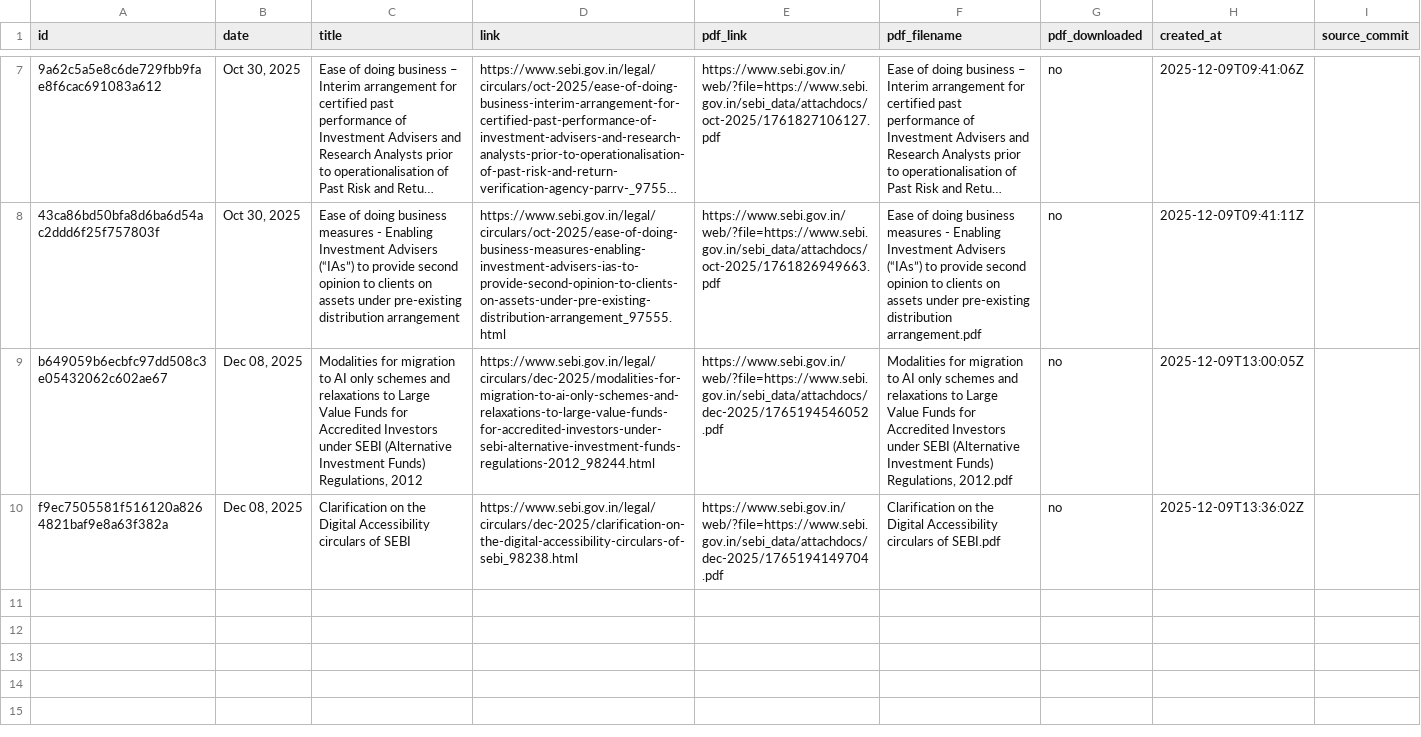
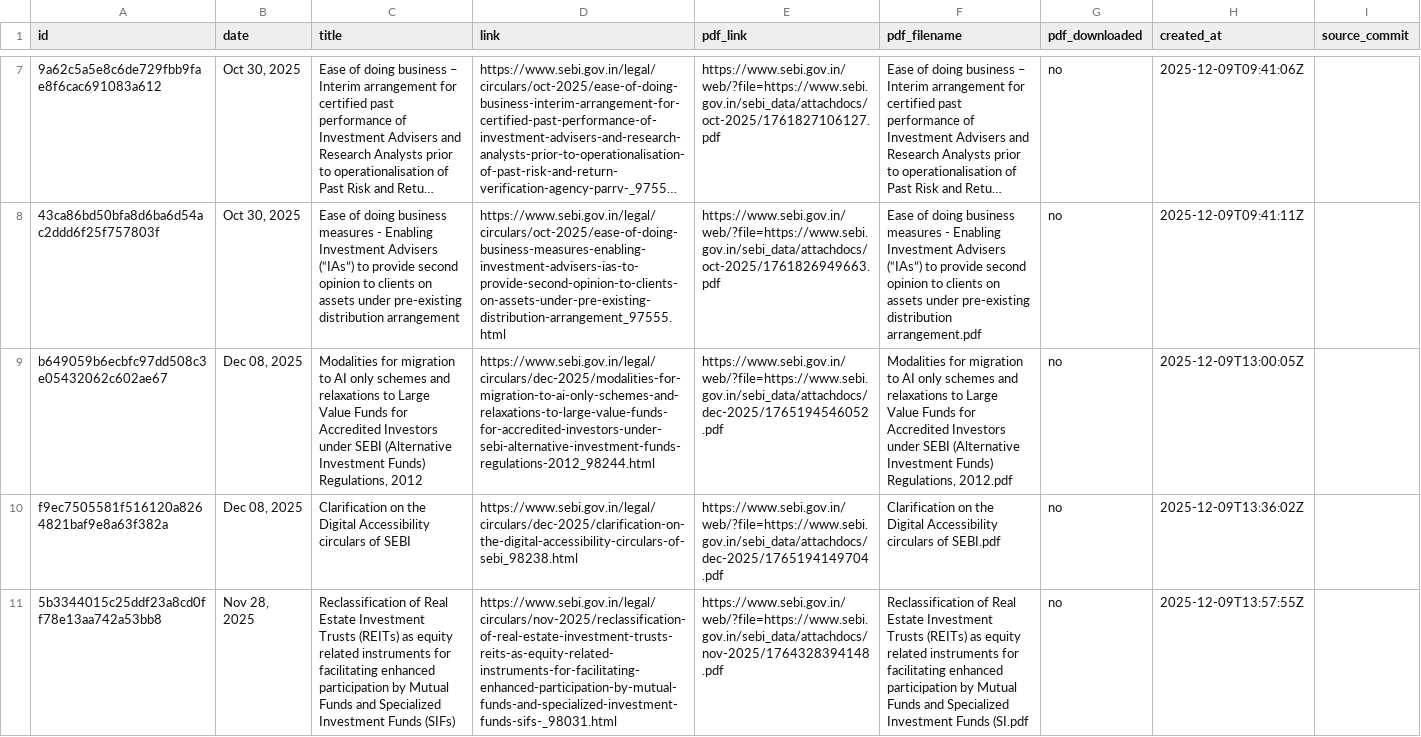
Before and after one commit to 1310-On-web/Sebi-update-notifier, a CSV file: sebi_master.csv, drawn as a sheet; only a part is shown, gaps mark what is left out; long unchanged cells end in …; the diff names each change by its address in the sheet, - before the commit and + after, or states it on an @@ line.

```diff
--- a/sebi_master.csv
+++ b/sebi_master.csv
+row 11: 5b3344015c25ddf23a8cd0ff78e13aa742a53bb8 | Nov 28, 2025 | Reclassification of Real Estate Investment Trusts (REITs) as equity related instruments for facilitating enhanced participation by Mutual Funds and Specialized Investment Funds (SIFs) | https://www.sebi.gov.in/legal/circulars/nov-2025/reclassification-of-real-estate-investment-trusts-reits-as-equity-related-instruments-for-facilitating-enhanced-participation-by-mutual-funds-and-specialized-investment-funds-sifs-_98031.html | https://www.sebi.gov.in/web/?file=https://www.sebi.gov.in/sebi_data/attachdocs/nov-2025/1764328394148.pdf | Reclassification of Real Estate Investment Trusts (REITs) as equity related instruments for facilitating enhanced participation by Mutual Funds and Specialized Investment Funds (SI.pdf | no | 2025-12-09T13:57:55Z
```
Also changed, not shown: 1 other file.
